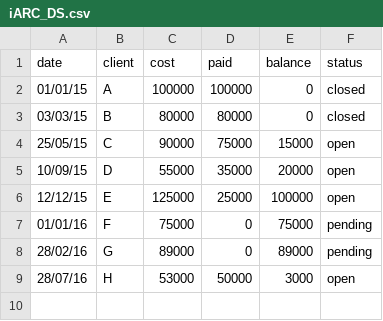
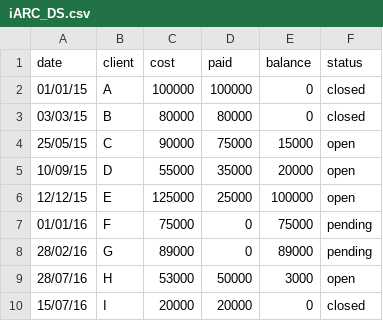
Before and after one commit to AksanBA/DS_Learning, a CSV file: iARC_DS.csv, drawn as a sheet.

Commit message:
added a new line
added customer I

```diff
--- a/iARC_DS.csv
+++ b/iARC_DS.csv
@@ -9 +9,2 @@ date,client,cost,paid,balance,status
 28/07/16,H,53000,50000,3000,open
+15/07/16,I,20000,20000,0,closed
```
